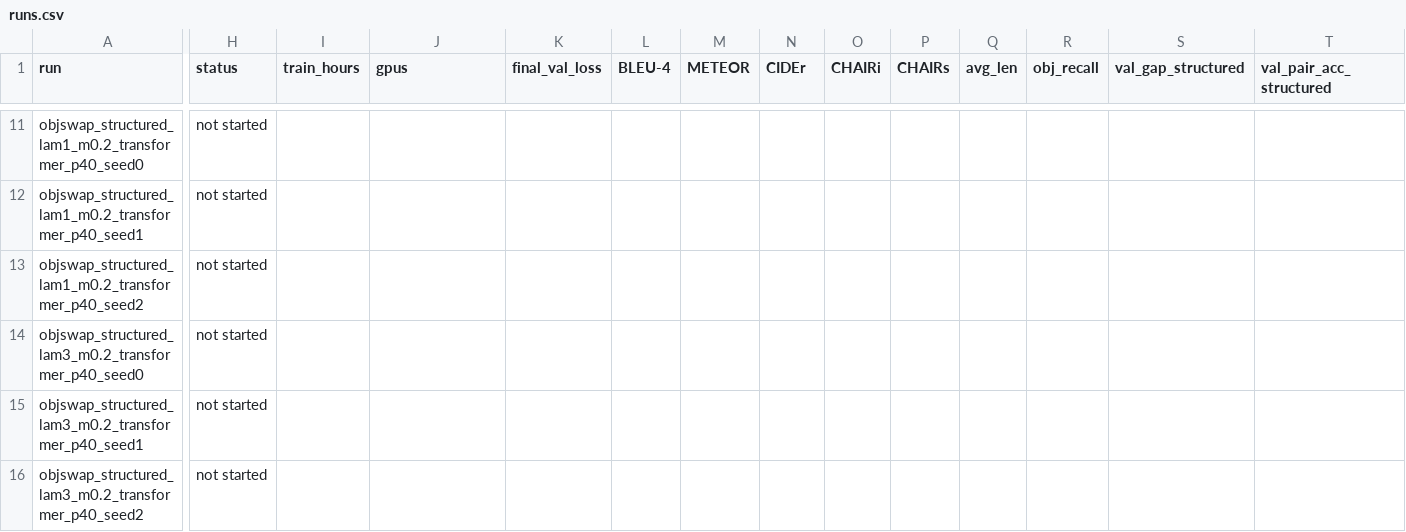
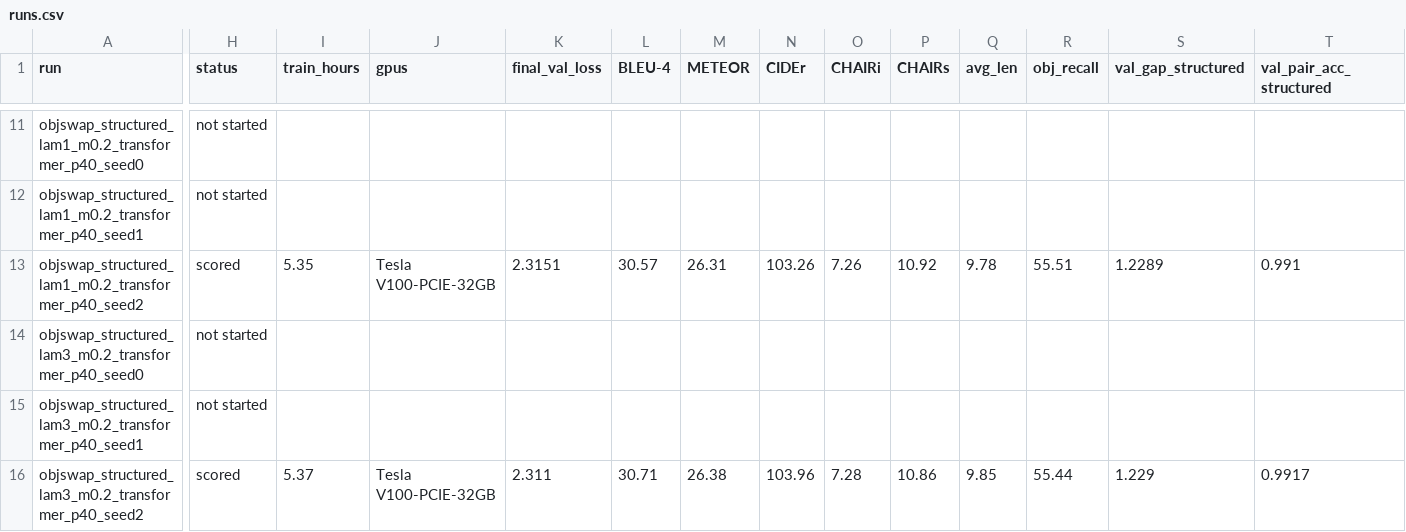
Before and after one commit to donkey-king-kong/sc4001_nndl, a CSV file: phase_2/track_1_and_3/out/results/runs.csv, drawn as a sheet; only a part is shown, gaps mark what is left out; the diff covers the shown part only; the diff names each change by its address in the sheet, - before the commit and + after, or states it on an @@ line.

```diff
--- a/phase_2/track_1_and_3/out/results/runs.csv
+++ b/phase_2/track_1_and_3/out/results/runs.csv
-H13 (status): not started
+H13 (status): scored
-I13 (train_hours): (empty)
+I13 (train_hours): 5.35
-J13 (gpus): (empty)
+J13 (gpus): Tesla V100-PCIE-32GB
-K13 (final_val_loss): (empty)
+K13 (final_val_loss): 2.3151
-L13 (BLEU-4): (empty)
+L13 (BLEU-4): 30.57
-M13 (METEOR): (empty)
+M13 (METEOR): 26.31
-N13 (CIDEr): (empty)
+N13 (CIDEr): 103.26
-O13 (CHAIRi): (empty)
+O13 (CHAIRi): 7.26
-P13 (CHAIRs): (empty)
+P13 (CHAIRs): 10.92
-Q13 (avg_len): (empty)
+Q13 (avg_len): 9.78
-R13 (obj_recall): (empty)
+R13 (obj_recall): 55.51
-S13 (val_gap_structured): (empty)
+S13 (val_gap_structured): 1.2289
-T13 (val_pair_acc_structured): (empty)
+T13 (val_pair_acc_structured): 0.991
-H16 (status): not started
+H16 (status): scored
-I16 (train_hours): (empty)
+I16 (train_hours): 5.37
-J16 (gpus): (empty)
+J16 (gpus): Tesla V100-PCIE-32GB
-K16 (final_val_loss): (empty)
+K16 (final_val_loss): 2.311
-L16 (BLEU-4): (empty)
+L16 (BLEU-4): 30.71
-M16 (METEOR): (empty)
+M16 (METEOR): 26.38
-N16 (CIDEr): (empty)
+N16 (CIDEr): 103.96
-O16 (CHAIRi): (empty)
+O16 (CHAIRi): 7.28
-P16 (CHAIRs): (empty)
+P16 (CHAIRs): 10.86
-Q16 (avg_len): (empty)
+Q16 (avg_len): 9.85
-R16 (obj_recall): (empty)
+R16 (obj_recall): 55.44
-S16 (val_gap_structured): (empty)
+S16 (val_gap_structured): 1.229
-T16 (val_pair_acc_structured): (empty)
+T16 (val_pair_acc_structured): 0.9917
```
Also changed, not shown: 30 edited cells elsewhere in this file, 55 other files.
